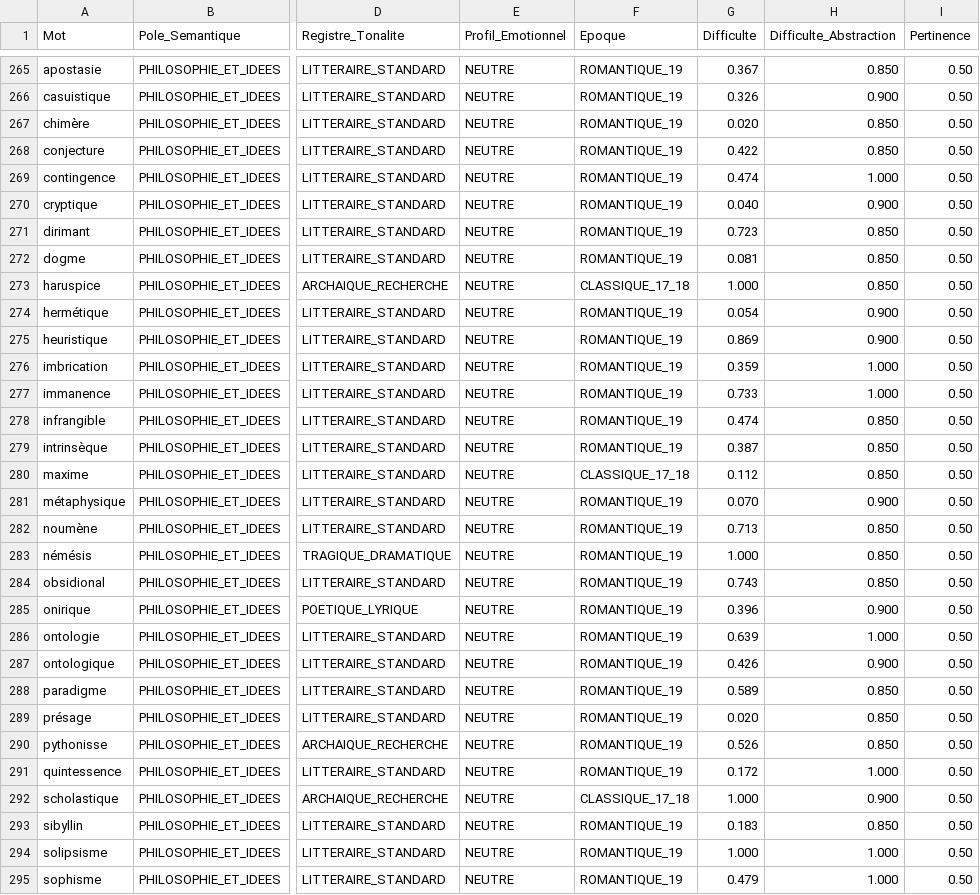
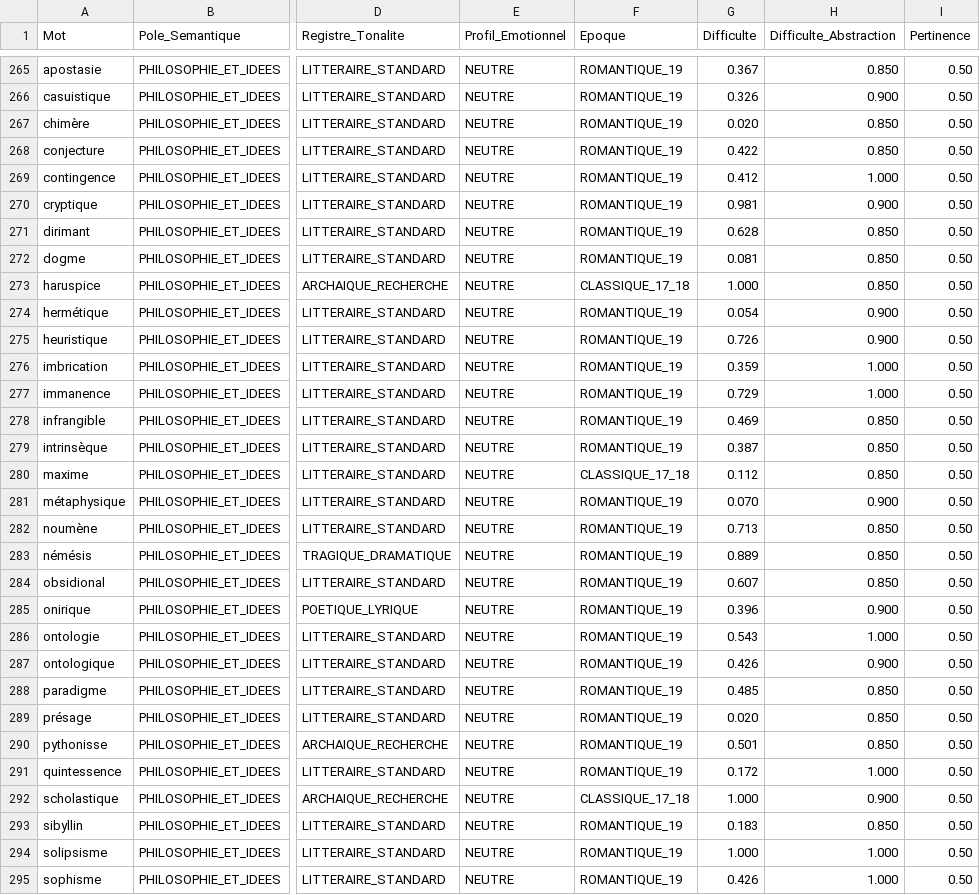
Before and after one commit to psycolobite/LexicaAndroid2, a CSV file: docs/amelioration_de_la_fonction_de_recherche/algorithme_de_presentation_des_extraits/classified_c1_words.csv, drawn as a sheet; only a part is shown, gaps mark what is left out; the diff covers the shown part only; the diff names each change by its address in the sheet, - before the commit and + after, or states it on an @@ line.

```diff
--- a/docs/amelioration_de_la_fonction_de_recherche/algorithme_de_presentation_des_extraits/classified_c1_words.csv
+++ b/docs/amelioration_de_la_fonction_de_recherche/algorithme_de_presentation_des_extraits/classified_c1_words.csv
-G269 (Difficulte): 0.474
+G269 (Difficulte): 0.412
-G270 (Difficulte): 0.040
+G270 (Difficulte): 0.981
-G271 (Difficulte): 0.723
+G271 (Difficulte): 0.628
-G275 (Difficulte): 0.869
+G275 (Difficulte): 0.726
-G277 (Difficulte): 0.733
+G277 (Difficulte): 0.729
-G278 (Difficulte): 0.474
+G278 (Difficulte): 0.469
-G283 (Difficulte): 1.000
+G283 (Difficulte): 0.889
-G284 (Difficulte): 0.743
+G284 (Difficulte): 0.607
-G286 (Difficulte): 0.639
+G286 (Difficulte): 0.543
-G288 (Difficulte): 0.589
+G288 (Difficulte): 0.485
-G290 (Difficulte): 0.526
+G290 (Difficulte): 0.501
-G295 (Difficulte): 0.479
+G295 (Difficulte): 0.426
```
Also changed, not shown: 71 edited cells elsewhere in this file, 5 other files.
